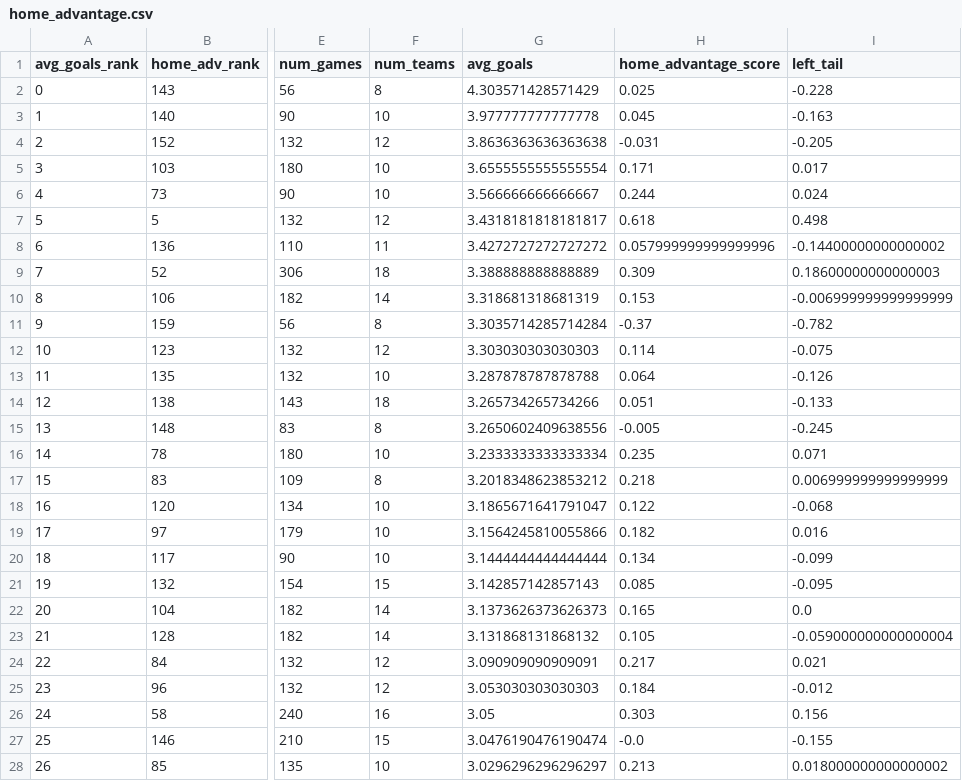
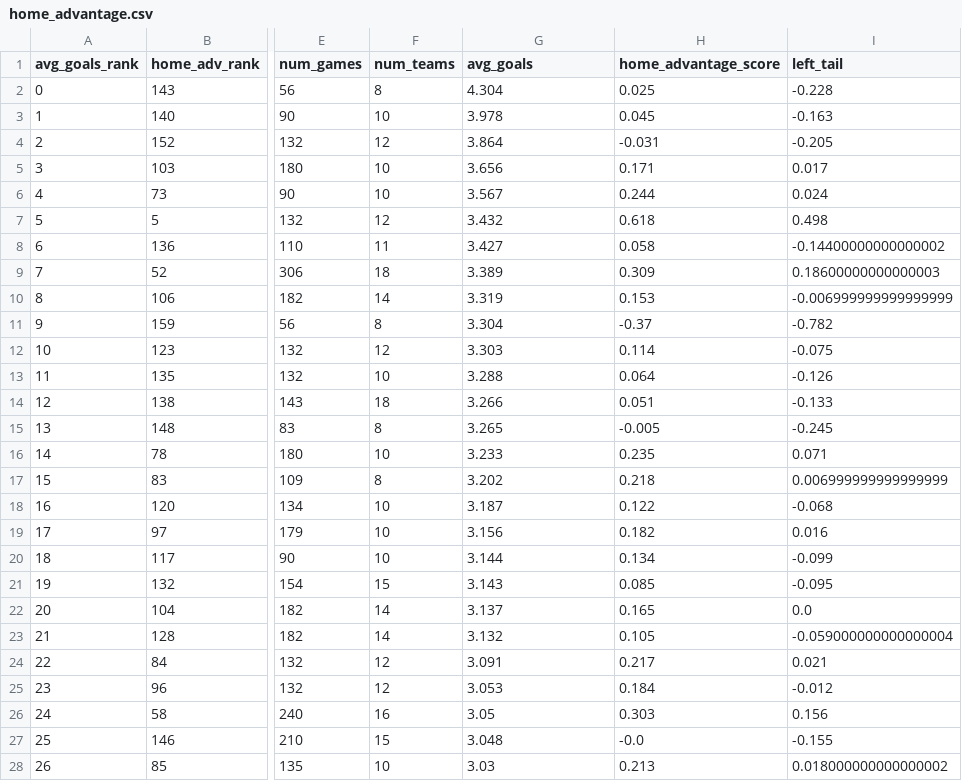
Before and after one commit to nadeemmh/nadeemmh.github.io, a CSV file: _includes/home_advantage.csv, drawn as a sheet; only a part is shown, gaps mark what is left out; the diff covers the shown part only; the diff names each change by its address in the sheet, - before the commit and + after, or states it on an @@ line.

Commit message:
Add files via upload

```diff
--- a/_includes/home_advantage.csv
+++ b/_includes/home_advantage.csv
-G2 (avg_goals): 4.303571428571429
+G2 (avg_goals): 4.304
-G3 (avg_goals): 3.977777777777778
+G3 (avg_goals): 3.978
-G4 (avg_goals): 3.8636363636363638
+G4 (avg_goals): 3.864
-G5 (avg_goals): 3.6555555555555554
+G5 (avg_goals): 3.656
-G6 (avg_goals): 3.566666666666667
+G6 (avg_goals): 3.567
-G7 (avg_goals): 3.4318181818181817
+G7 (avg_goals): 3.432
-G8 (avg_goals): 3.4272727272727272
+G8 (avg_goals): 3.427
-H8 (home_advantage_score): 0.057999999999999996
+H8 (home_advantage_score): 0.058
-G9 (avg_goals): 3.388888888888889
+G9 (avg_goals): 3.389
-G10 (avg_goals): 3.318681318681319
+G10 (avg_goals): 3.319
-G11 (avg_goals): 3.3035714285714284
+G11 (avg_goals): 3.304
-G12 (avg_goals): 3.303030303030303
+G12 (avg_goals): 3.303
-G13 (avg_goals): 3.287878787878788
+G13 (avg_goals): 3.288
-G14 (avg_goals): 3.265734265734266
+G14 (avg_goals): 3.266
-G15 (avg_goals): 3.2650602409638556
+G15 (avg_goals): 3.265
-G16 (avg_goals): 3.2333333333333334
+G16 (avg_goals): 3.233
-G17 (avg_goals): 3.2018348623853212
+G17 (avg_goals): 3.202
-G18 (avg_goals): 3.1865671641791047
+G18 (avg_goals): 3.187
-G19 (avg_goals): 3.1564245810055866
+G19 (avg_goals): 3.156
-G20 (avg_goals): 3.1444444444444444
+G20 (avg_goals): 3.144
-G21 (avg_goals): 3.142857142857143
+G21 (avg_goals): 3.143
-G22 (avg_goals): 3.1373626373626373
+G22 (avg_goals): 3.137
-G23 (avg_goals): 3.131868131868132
+G23 (avg_goals): 3.132
-G24 (avg_goals): 3.090909090909091
+G24 (avg_goals): 3.091
-G25 (avg_goals): 3.053030303030303
+G25 (avg_goals): 3.053
-G27 (avg_goals): 3.0476190476190474
+G27 (avg_goals): 3.048
-G28 (avg_goals): 3.0296296296296297
+G28 (avg_goals): 3.03
```
Also changed, not shown: 147 edited cells elsewhere in this file.
